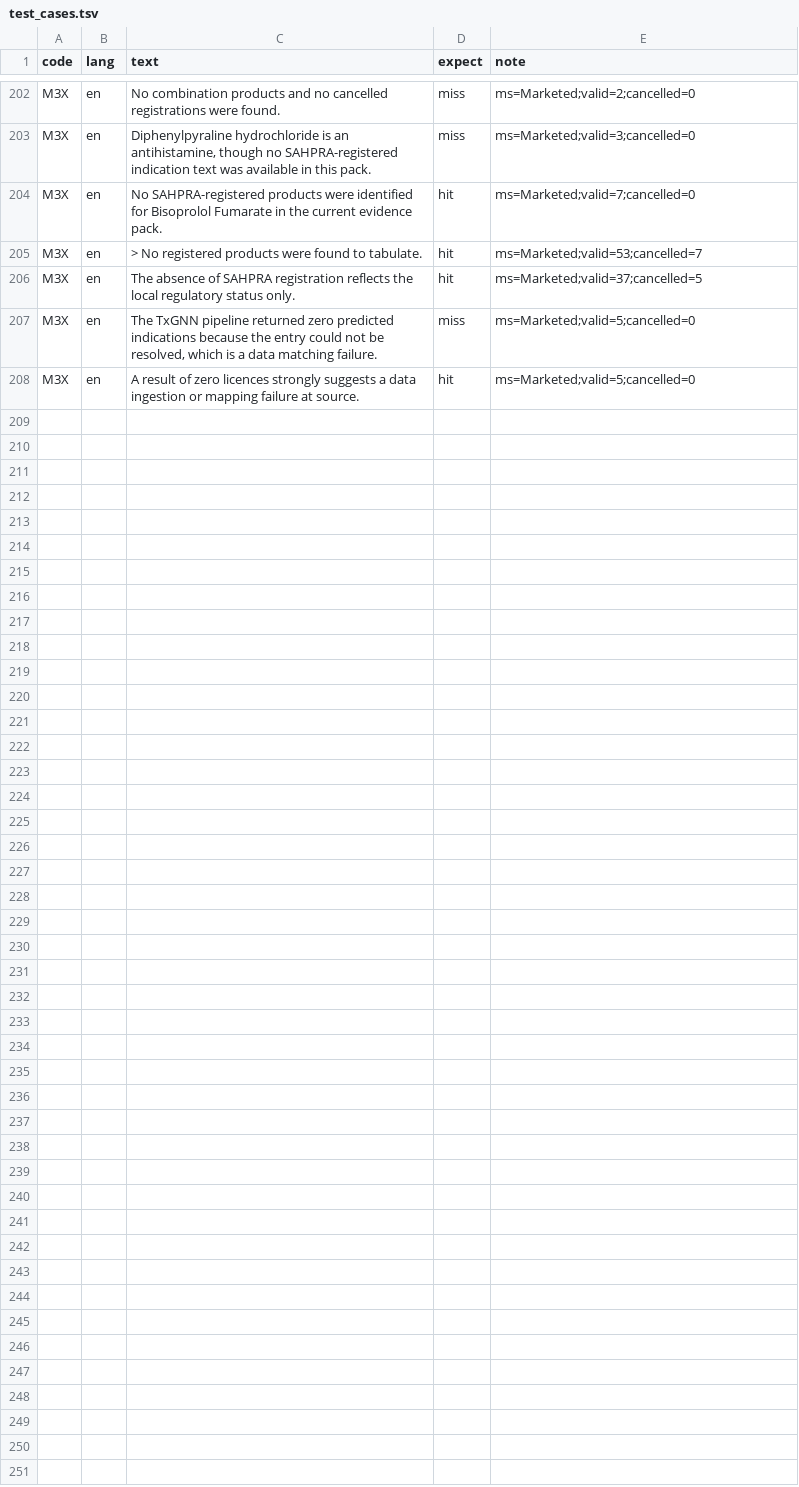
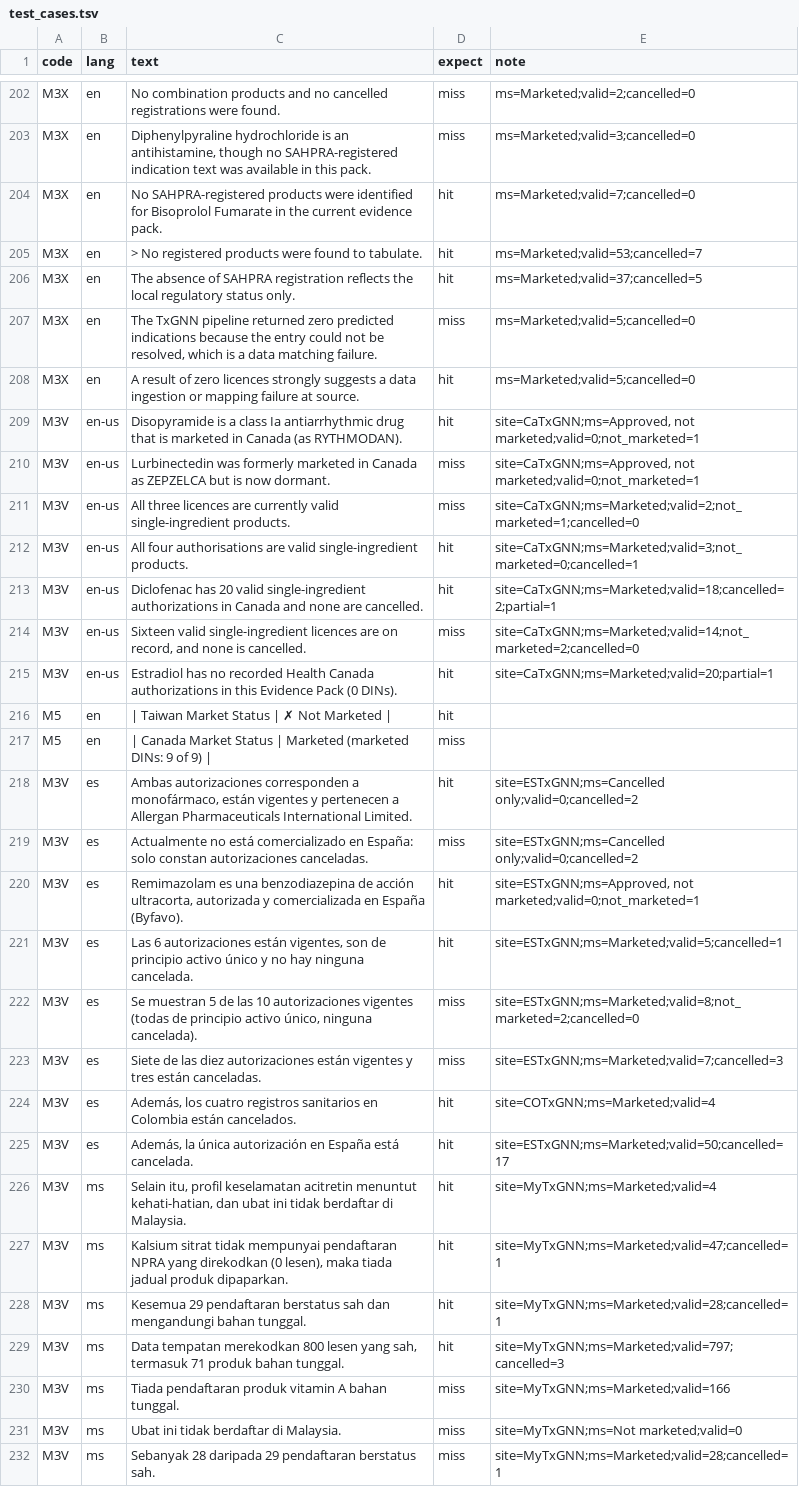
Before and after one commit to yao-care/MyTxGNN, a TSV file: tools/txgnn/.claude/check_rules/test_cases.tsv, drawn as a sheet; only a part is shown, gaps mark what is left out.

```diff
--- a/tools/txgnn/.claude/check_rules/test_cases.tsv
+++ b/tools/txgnn/.claude/check_rules/test_cases.tsv
@@ -208 +208,25 @@ M3X	en	The TxGNN pipeline returned zero predicted indications because the entry
 M3X	en	A result of zero licences strongly suggests a data ingestion or mapping failure at source.	hit	ms=Marketed;valid=5;cancelled=0
+M3V	en-us	Disopyramide is a class Ia antiarrhythmic drug that is marketed in Canada (as RYTHMODAN).	hit	site=CaTxGNN;ms=Approved, not marketed;valid=0;not_marketed=1
+M3V	en-us	Lurbinectedin was formerly marketed in Canada as ZEPZELCA but is now dormant.	miss	site=CaTxGNN;ms=Approved, not marketed;valid=0;not_marketed=1
+M3V	en-us	All three licences are currently valid single-ingredient products.	miss	site=CaTxGNN;ms=Marketed;valid=2;not_marketed=1;cancelled=0
+M3V	en-us	All four authorisations are valid single-ingredient products.	hit	site=CaTxGNN;ms=Marketed;valid=3;not_marketed=0;cancelled=1
+M3V	en-us	Diclofenac has 20 valid single-ingredient authorizations in Canada and none are cancelled.	hit	site=CaTxGNN;ms=Marketed;valid=18;cancelled=2;partial=1
+M3V	en-us	Sixteen valid single-ingredient licences are on record, and none is cancelled.	miss	site=CaTxGNN;ms=Marketed;valid=14;not_marketed=2;cancelled=0
+M3V	en-us	Estradiol has no recorded Health Canada authorizations in this Evidence Pack (0 DINs).	hit	site=CaTxGNN;ms=Marketed;valid=20;partial=1
+M5	en	| Taiwan Market Status | ✗ Not Marketed |	hit	
+M5	en	| Canada Market Status | Marketed (marketed DINs: 9 of 9) |	miss	
+M3V	es	Ambas autorizaciones corresponden a monofármaco, están vigentes y pertenecen a Allergan Pharmaceuticals International Limited.	hit	site=ESTxGNN;ms=Cancelled only;valid=0;cancelled=2
+M3V	es	Actualmente no está comercializado en España: solo constan autorizaciones canceladas.	miss	site=ESTxGNN;ms=Cancelled only;valid=0;cancelled=2
+M3V	es	Remimazolam es una benzodiazepina de acción ultracorta, autorizada y comercializada en España (Byfavo).	hit	site=ESTxGNN;ms=Approved, not marketed;valid=0;not_marketed=1
+M3V	es	Las 6 autorizaciones están vigentes, son de principio activo único y no hay ninguna cancelada.	hit	site=ESTxGNN;ms=Marketed;valid=5;cancelled=1
+M3V	es	Se muestran 5 de las 10 autorizaciones vigentes (todas de principio activo único, ninguna cancelada).	miss	site=ESTxGNN;ms=Marketed;valid=8;not_marketed=2;cancelled=0
+M3V	es	Siete de las diez autorizaciones están vigentes y tres están canceladas.	miss	site=ESTxGNN;ms=Marketed;valid=7;cancelled=3
+M3V	es	Además, los cuatro registros sanitarios en Colombia están cancelados.	hit	site=COTxGNN;ms=Marketed;valid=4
+M3V	es	Además, la única autorización en España está cancelada.	hit	site=ESTxGNN;ms=Marketed;valid=50;cancelled=17
+M3V	ms	Selain itu, profil keselamatan acitretin menuntut kehati-hatian, dan ubat ini tidak berdaftar di Malaysia.	hit	site=MyTxGNN;ms=Marketed;valid=4
+M3V	ms	Kalsium sitrat tidak mempunyai pendaftaran NPRA yang direkodkan (0 lesen), maka tiada jadual produk dipaparkan.	hit	site=MyTxGNN;ms=Marketed;valid=47;cancelled=1
+M3V	ms	Kesemua 29 pendaftaran berstatus sah dan mengandungi bahan tunggal.	hit	site=MyTxGNN;ms=Marketed;valid=28;cancelled=1
+M3V	ms	Data tempatan merekodkan 800 lesen yang sah, termasuk 71 produk bahan tunggal.	hit	site=MyTxGNN;ms=Marketed;valid=797;cancelled=3
+M3V	ms	Tiada pendaftaran produk vitamin A bahan tunggal.	miss	site=MyTxGNN;ms=Marketed;valid=166
+M3V	ms	Ubat ini tidak berdaftar di Malaysia.	miss	site=MyTxGNN;ms=Not marketed;valid=0
+M3V	ms	Sebanyak 28 daripada 29 pendaftaran berstatus sah.	miss	site=MyTxGNN;ms=Marketed;valid=28;cancelled=1
```
Also changed, not shown: 14 other files.
